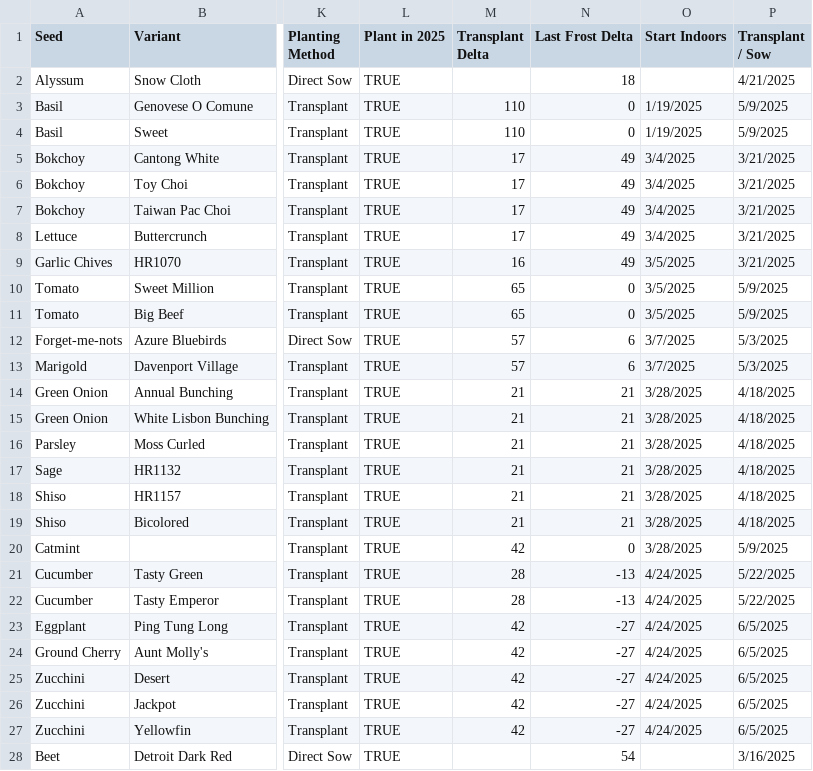
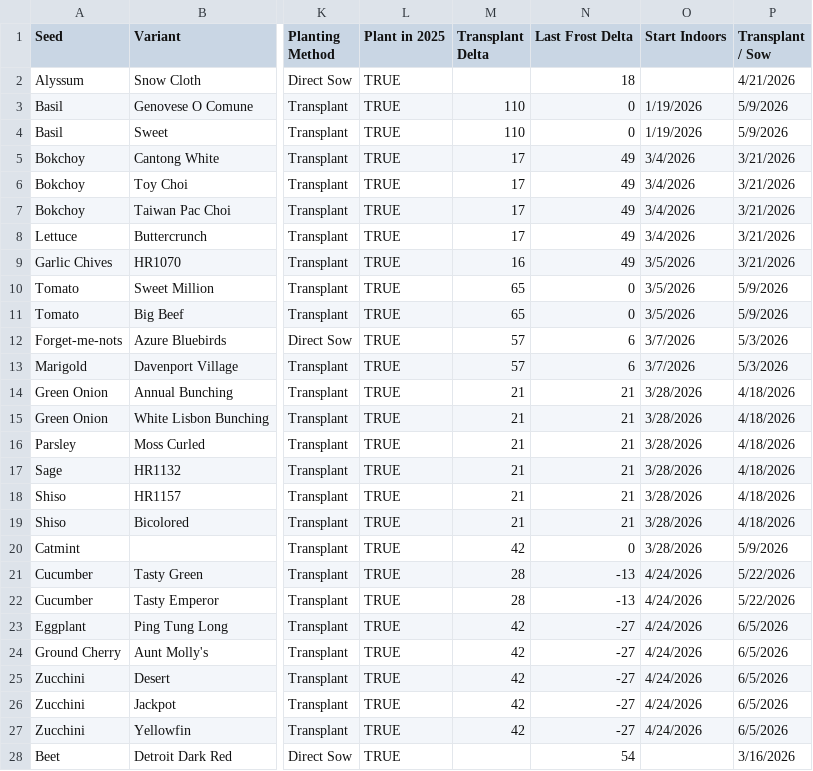
Before and after one commit to pspon/verti, a CSV file: data/seeds/2026-seeds.csv, drawn as a sheet; only a part is shown, gaps mark what is left out; the diff covers the shown part only; the diff names each change by its address in the sheet, - before the commit and + after, or states it on an @@ line.

Commit message:
Remove 2025 seeds from 2026 seeds CSV file
Removed all seeds that were planted in 2025 from the 2026 seeds CSV file to prepare for the new planting season. This cleanup ensures the 2026 planting plan only contains seeds intended for the upcoming year.

```diff
--- a/data/seeds/2026-seeds.csv
+++ b/data/seeds/2026-seeds.csv
-P2 (Transplant / Sow): 4/21/2025
+P2 (Transplant / Sow): 4/21/2026
-O3:O4 (Start Indoors): 1/19/2025
+O3:O4 (Start Indoors): 1/19/2026
-P3:P4 (Transplant / Sow): 5/9/2025
+P3:P4 (Transplant / Sow): 5/9/2026
-O5:O8 (Start Indoors): 3/4/2025
+O5:O8 (Start Indoors): 3/4/2026
-P5:P9 (Transplant / Sow): 3/21/2025
+P5:P9 (Transplant / Sow): 3/21/2026
-O9:O11 (Start Indoors): 3/5/2025
+O9:O11 (Start Indoors): 3/5/2026
-P10:P11 (Transplant / Sow): 5/9/2025
+P10:P11 (Transplant / Sow): 5/9/2026
-O12:O13 (Start Indoors): 3/7/2025
+O12:O13 (Start Indoors): 3/7/2026
-P12:P13 (Transplant / Sow): 5/3/2025
+P12:P13 (Transplant / Sow): 5/3/2026
-O14:O20 (Start Indoors): 3/28/2025
+O14:O20 (Start Indoors): 3/28/2026
-P14:P19 (Transplant / Sow): 4/18/2025
+P14:P19 (Transplant / Sow): 4/18/2026
-P20 (Transplant / Sow): 5/9/2025
+P20 (Transplant / Sow): 5/9/2026
-O21:O27 (Start Indoors): 4/24/2025
+O21:O27 (Start Indoors): 4/24/2026
-P21:P22 (Transplant / Sow): 5/22/2025
+P21:P22 (Transplant / Sow): 5/22/2026
-P23:P27 (Transplant / Sow): 6/5/2025
+P23:P27 (Transplant / Sow): 6/5/2026
-P28 (Transplant / Sow): 3/16/2025
+P28 (Transplant / Sow): 3/16/2026
```
Also changed, not shown: 18 edited cells elsewhere in this file, 1 other file.
